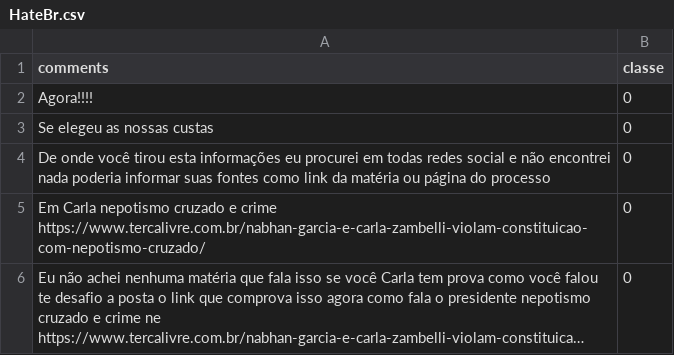
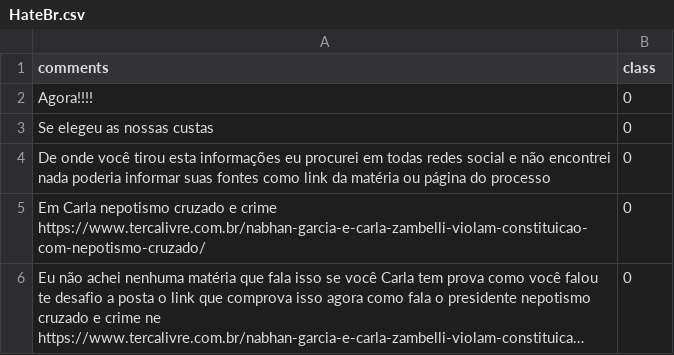
Before and after one commit to franciellevargas/SSA, a CSV file: datasets/HateBr.csv, drawn as a sheet; only a part is shown; long unchanged cells end in ….

Commit message:
Add files via upload

```diff
--- a/datasets/HateBr.csv
+++ b/datasets/HateBr.csv
@@ -1,2 +1,2 @@
-comments,classe
+comments,class
 Agora!!!!,0
```
